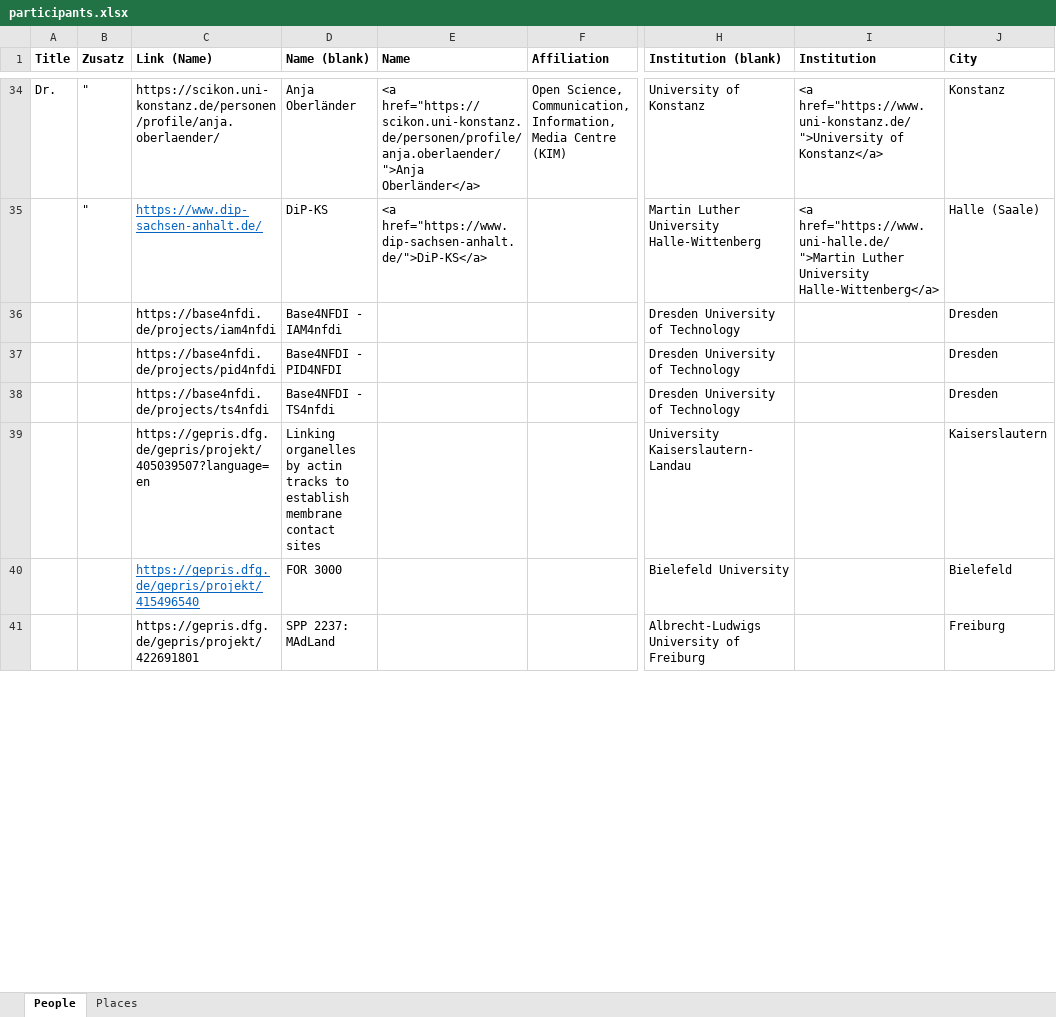
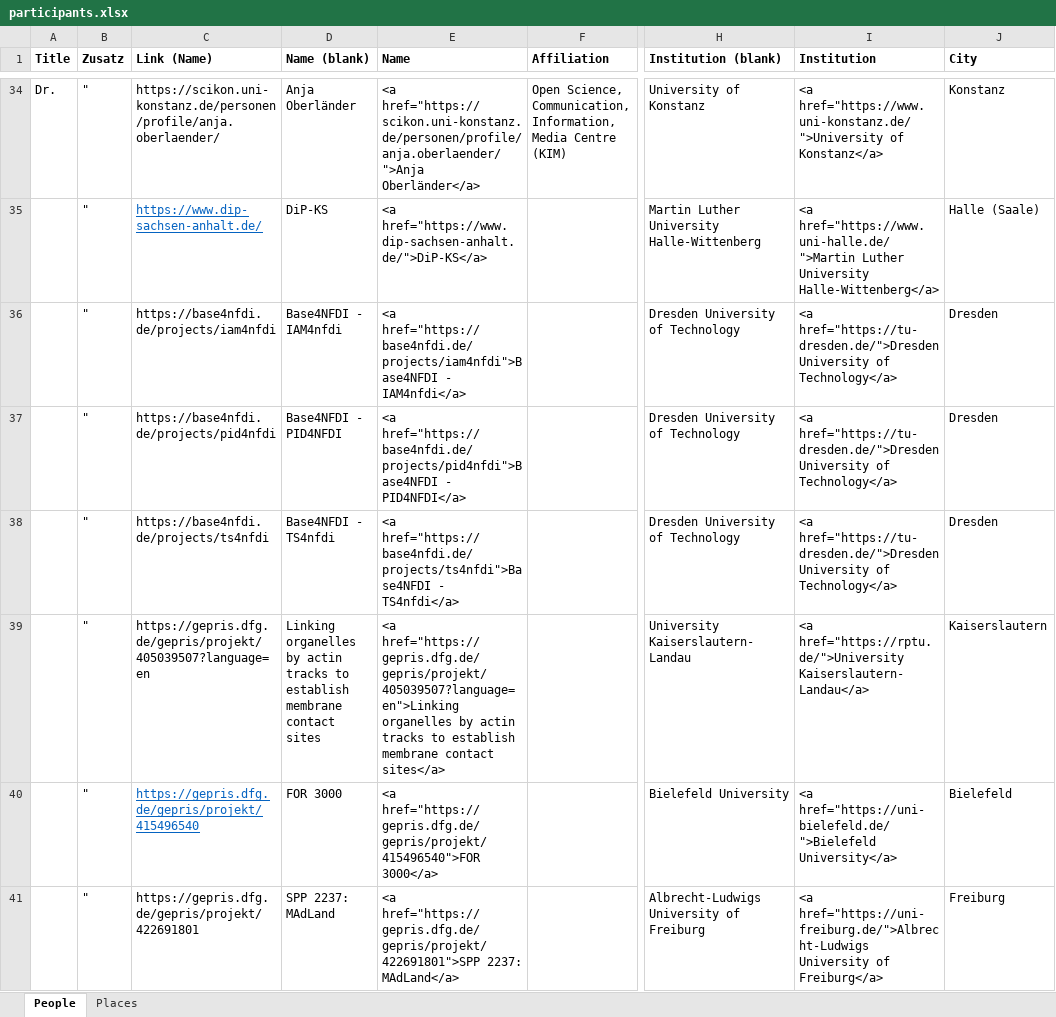
Before and after one commit to nfdi4plants/nfdi4plants.github.io, an Excel workbook: src/data/nfdimap/participants.xlsx, sheet People, drawn as a sheet; only a part is shown, gaps mark what is left out; values as stored, in another font and other column widths than the file's, no borders; the diff covers the shown part only; the diff names each change by its address in the sheet, - before the commit and + after, or states it on an @@ line.

Commit message:
bug fix

```diff
--- a/src/data/nfdimap/participants.xlsx (sheet People)
+++ b/src/data/nfdimap/participants.xlsx (sheet People)
-B36:B41 (Zusatz): (empty)
+B36:B41 (Zusatz): "
-E36 (Name): (empty)
+E36 (Name): <a href="https://base4nfdi.de/projects/iam4nfdi">Base4NFDI - IAM4nfdi</a>
-I36:I38 (Institution): (empty)
+I36:I38 (Institution): <a href="https://tu-dresden.de/">Dresden University of Technology</a>
-E37 (Name): (empty)
+E37 (Name): <a href="https://base4nfdi.de/projects/pid4nfdi">Base4NFDI - PID4NFDI</a>
-E38 (Name): (empty)
+E38 (Name): <a href="https://base4nfdi.de/projects/ts4nfdi">Base4NFDI - TS4nfdi</a>
-E39 (Name): (empty)
+E39 (Name): <a href="https://gepris.dfg.de/gepris/projekt/405039507?language=en">Linking organelles by actin tracks to establish membrane contact sites</a>
-I39 (Institution): (empty)
+I39 (Institution): <a href="https://rptu.de/">University Kaiserslautern-Landau</a>
-E40 (Name): (empty)
+E40 (Name): <a href="https://gepris.dfg.de/gepris/projekt/415496540">FOR 3000</a>
-I40 (Institution): (empty)
+I40 (Institution): <a href="https://uni-bielefeld.de/">Bielefeld University</a>
-E41 (Name): (empty)
+E41 (Name): <a href="https://gepris.dfg.de/gepris/projekt/422691801">SPP 2237: MAdLand</a>
-I41 (Institution): (empty)
+I41 (Institution): <a href="https://uni-freiburg.de/">Albrecht-Ludwigs University of Freiburg</a>
```
Also changed, not shown: 15 edited cells elsewhere in this sheet.
